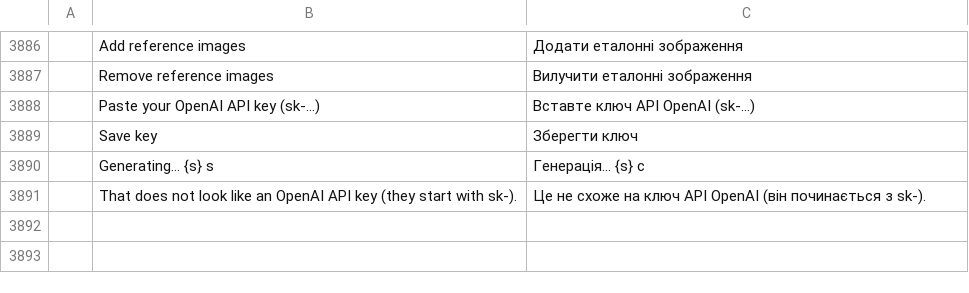
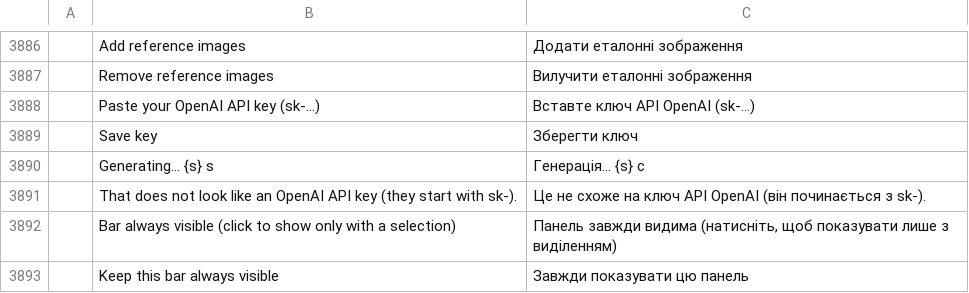
Before and after one commit to leonciosantillanajr/photocraft, a TSV file: crates/ui-egui/src/i18n/uk.tsv, drawn as a sheet; only a part is shown, gaps mark what is left out; the diff names each change by its address in the sheet, - before the commit and + after, or states it on an @@ line.

```diff
--- a/crates/ui-egui/src/i18n/uk.tsv
+++ b/crates/ui-egui/src/i18n/uk.tsv
+row 3892:  | Bar always visible (click to show only with a selection) | Панель завжди видима (натисніть, щоб показувати лише з виділенням)
+row 3893:  | Keep this bar always visible | Завжди показувати цю панель
```
Also changed, not shown: crates/ui-egui/src/i18n/el.tsv, crates/ui-egui/src/i18n/fr.tsv, 19 other files.
